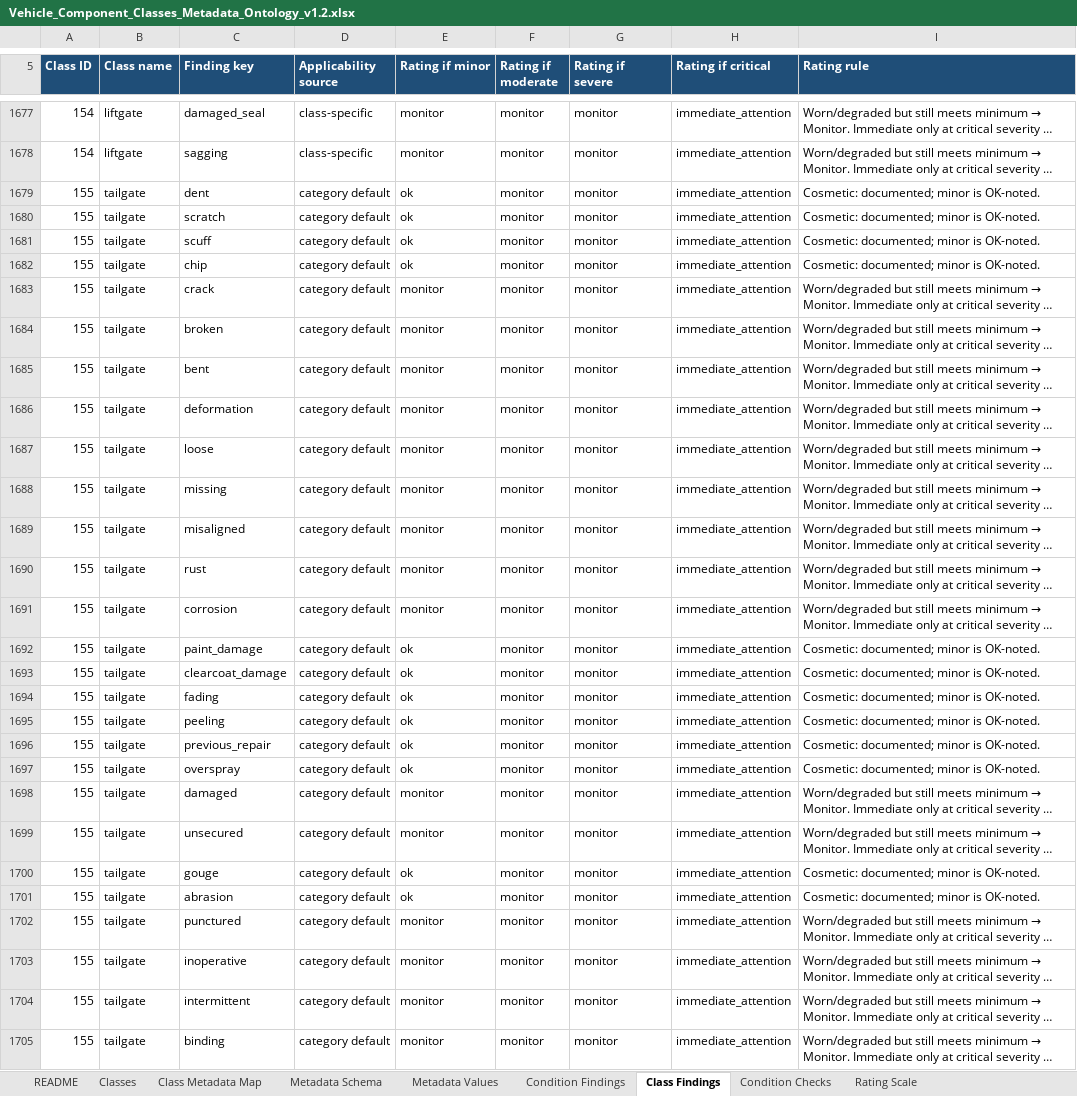
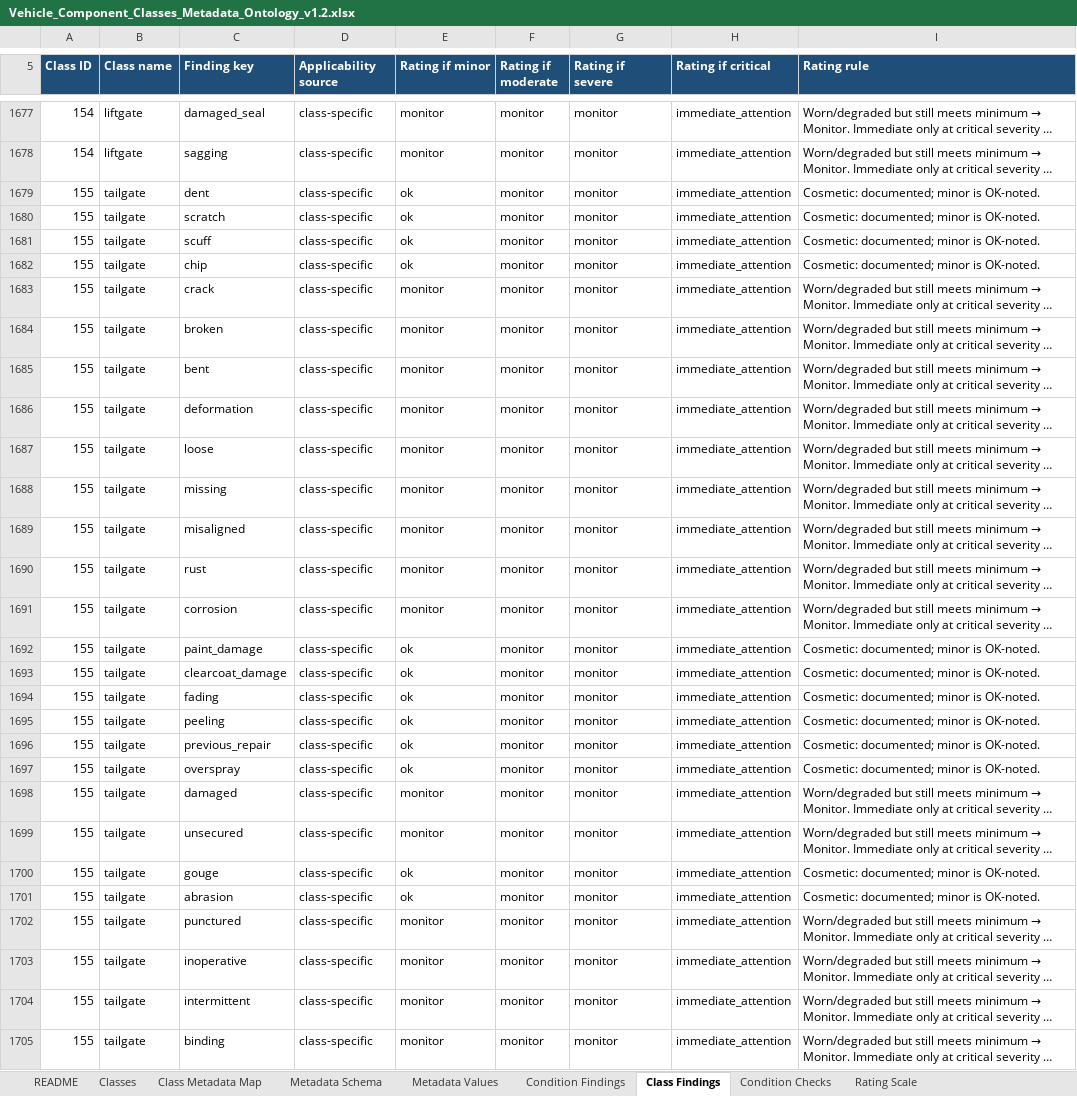
Before and after one commit to wrynchdev/Wrynch-RC1, an Excel workbook: ontology/Vehicle_Component_Classes_Metadata_Ontology_v1.2.xlsx, sheet Class Findings, drawn as a sheet; only a part is shown, gaps mark what is left out; long unchanged cells end in …; values as stored, in another font and other column widths than the file's, no borders; conditional formats and table styles not drawn; the diff covers the shown part only; the diff names each change by its address in the sheet, - before the commit and + after, or states it on an @@ line.

```diff
--- a/ontology/Vehicle_Component_Classes_Metadata_Ontology_v1.2.xlsx (sheet Class Findings)
+++ b/ontology/Vehicle_Component_Classes_Metadata_Ontology_v1.2.xlsx (sheet Class Findings)
-D1679:D1705 (Applicability source): category default
+D1679:D1705 (Applicability source): class-specific
```
Also changed, not shown: 4 added rows, 7 removed rows and 7 edited cells elsewhere in this sheet, sheet Condition Checks, sheet Condition Findings, sheet Change Log, sheet Template Component Map, sheet Shop Template Map, 6 other files.
